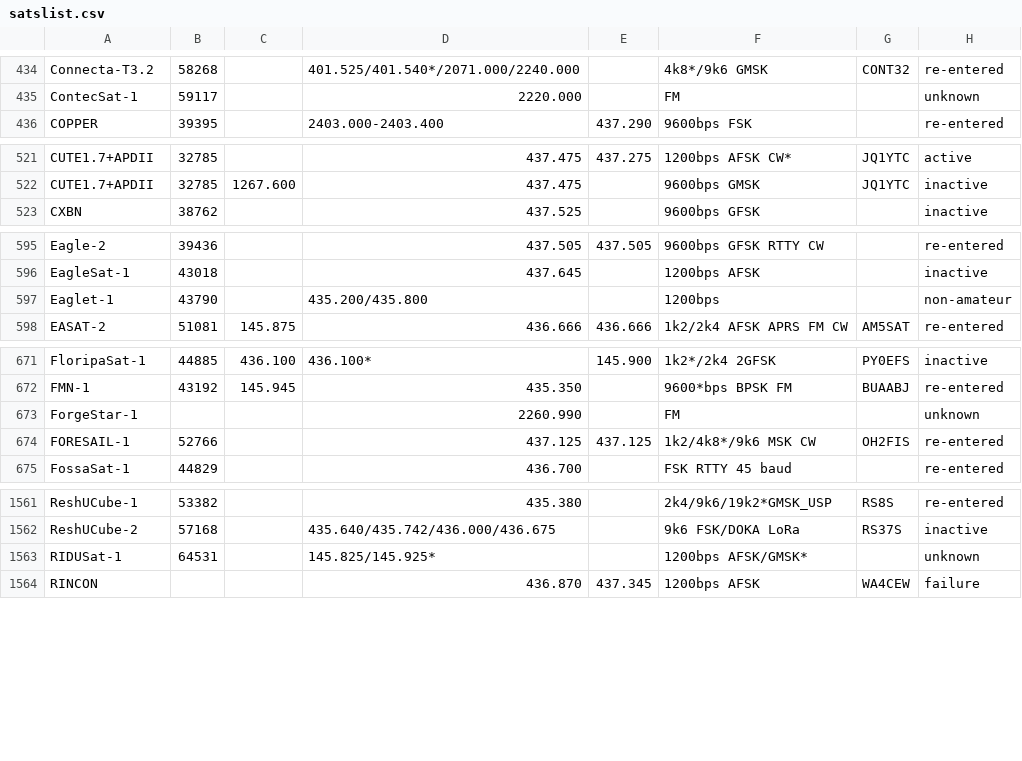
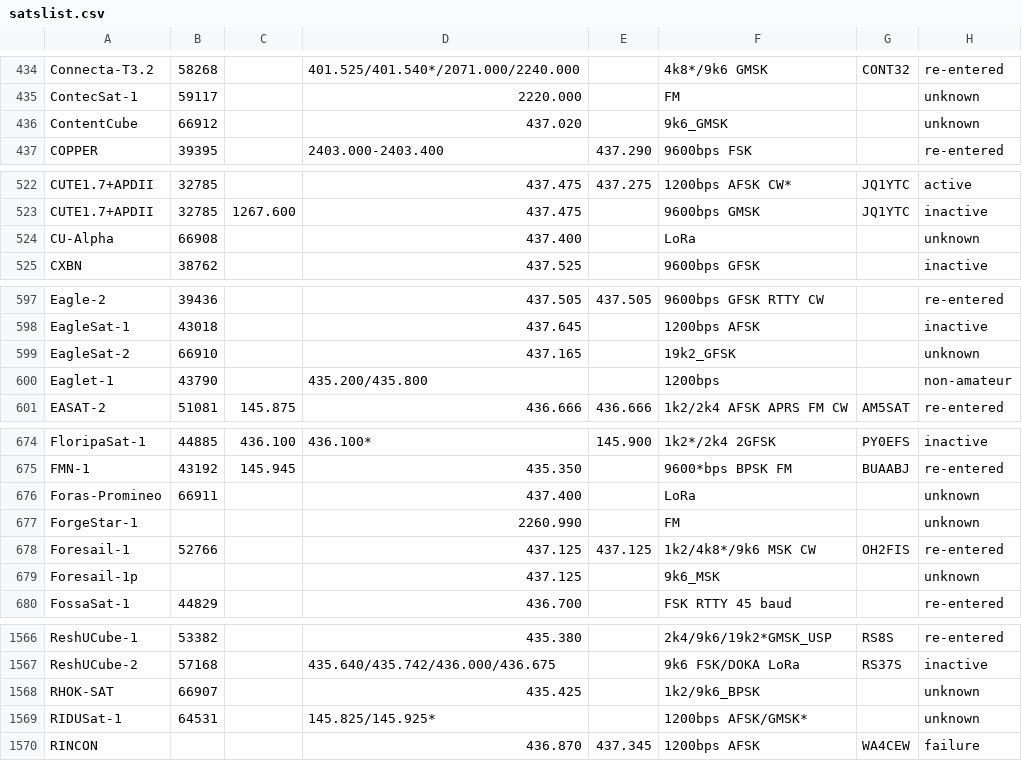
Before and after one commit to drzh/astro, a CSV file: satellite/satslist.csv, drawn as a sheet; only a part is shown, gaps mark what is left out; the diff covers the shown part only.

Commit message:
modified:   link.php 	modified:   satellite/satslist.csv 	modified:   sun.php

```diff
--- a/satellite/satslist.csv
+++ b/satellite/satslist.csv
@@ -435,2 +435,3 @@ Connecta-T3.2;58268;;401.525/401.540*/2071.000/2240.000;;4k8*/9k6 GMSK;CONT32;re
 ContecSat-1;59117;;2220.000 ;;FM;;unknown
+ContentCube;66912;;437.020 ;;9k6_GMSK;;unknown
 COPPER;39395;;2403.000-2403.400;437.290 ;9600bps FSK;;re-entered
@@ -522,2 +523,3 @@ CUTE1.7+APDII;32785;;437.475 ;437.275 ;1200bps AFSK CW*;JQ1YTC;active
 CUTE1.7+APDII;32785;1267.600 ;437.475 ;;9600bps GMSK;JQ1YTC;inactive
+CU-Alpha;66908;;437.400 ;;LoRa;;unknown
 CXBN;38762;;437.525 ;;9600bps GFSK;;inactive
@@ -596,2 +598,3 @@ Eagle-2;39436;;437.505 ;437.505 ;9600bps GFSK RTTY CW;;re-entered
 EagleSat-1;43018;;437.645 ;;1200bps AFSK;;inactive
+EagleSat-2;66910;;437.165 ;;19k2_GFSK;;unknown
 Eaglet-1;43790;;435.200/435.800;;1200bps;;non-amateur
@@ -672,4 +675,6 @@ FloripaSat-1;44885;436.100 ;436.100*;145.900 ;1k2*/2k4 2GFSK;PY0EFS;inactive
 FMN-1;43192;145.945 ;435.350 ;;9600*bps BPSK FM;BUAABJ;re-entered
+Foras-Promineo;66911;;437.400 ;;LoRa;;unknown
 ForgeStar-1;;;2260.990 ;;FM;;unknown
-FORESAIL-1;52766;;437.125 ;437.125 ;1k2/4k8*/9k6 MSK CW;OH2FIS;re-entered
+Foresail-1;52766;;437.125 ;437.125 ;1k2/4k8*/9k6 MSK CW;OH2FIS;re-entered
+Foresail-1p;;;437.125 ;;9k6_MSK;;unknown
 FossaSat-1;44829;;436.700 ;;FSK RTTY 45 baud;;re-entered
@@ -1562,2 +1567,3 @@ ReshUCube-1;53382;;435.380 ;;2k4/9k6/19k2*GMSK_USP;RS8S;re-entered
 ReshUCube-2;57168;;435.640/435.742/436.000/436.675;;9k6 FSK/DOKA LoRa;RS37S;inactive
+RHOK-SAT;66907;;435.425 ;;1k2/9k6_BPSK;;unknown
 RIDUSat-1;64531;;145.825/145.925*;;1200bps AFSK/GMSK*;;unknown
```
Also changed, not shown: 29 edited cells elsewhere in this file, 2 other files.
